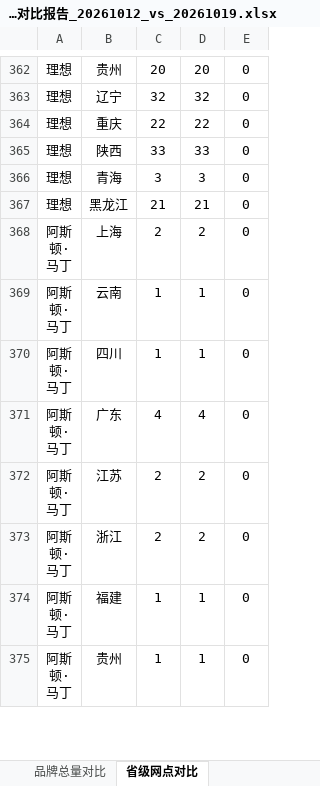
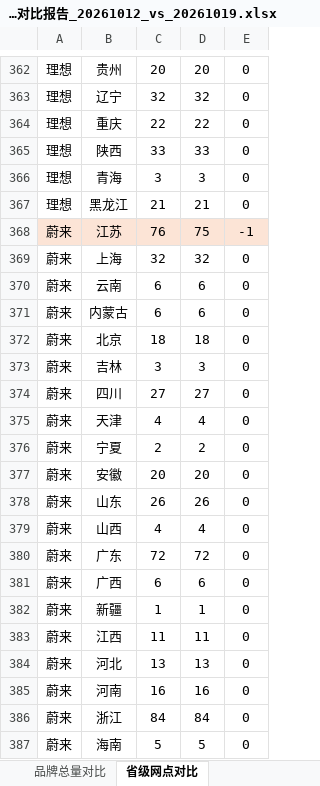
Before and after one commit to William-1225/William-1225.github.io, an Excel workbook: report/downloads/reports/网点变化对比报告_20261012_vs_20261019.xlsx, sheet 省级网点对比, drawn as a sheet; only a part is shown, gaps mark what is left out; the shorter side is filled out with more unchanged rows; values as stored, in another font and other column widths than the file's, no borders; the diff covers the shown part only; the diff names each change by its address in the sheet, - before the commit and + after, or states it on an @@ line.

```diff
--- a/report/downloads/reports/网点变化对比报告_20261012_vs_20261019.xlsx (sheet 省级网点对比)
+++ b/report/downloads/reports/网点变化对比报告_20261012_vs_20261019.xlsx (sheet 省级网点对比)
+row 368: 蔚来 | 江苏 | 76 | 75 | -1
+row 369: 蔚来 | 上海 | 32 | 32 | 0
+row 370: 蔚来 | 云南 | 6 | 6 | 0
+row 371: 蔚来 | 内蒙古 | 6 | 6 | 0
+row 372: 蔚来 | 北京 | 18 | 18 | 0
+row 373: 蔚来 | 吉林 | 3 | 3 | 0
+row 374: 蔚来 | 四川 | 27 | 27 | 0
+row 375: 蔚来 | 天津 | 4 | 4 | 0
+row 376: 蔚来 | 宁夏 | 2 | 2 | 0
+row 377: 蔚来 | 安徽 | 20 | 20 | 0
+row 378: 蔚来 | 山东 | 26 | 26 | 0
+row 379: 蔚来 | 山西 | 4 | 4 | 0
+row 380: 蔚来 | 广东 | 72 | 72 | 0
+row 381: 蔚来 | 广西 | 6 | 6 | 0
+row 382: 蔚来 | 新疆 | 1 | 1 | 0
+row 383: 蔚来 | 江西 | 11 | 11 | 0
+row 384: 蔚来 | 河北 | 13 | 13 | 0
+row 385: 蔚来 | 河南 | 16 | 16 | 0
+row 386: 蔚来 | 浙江 | 84 | 84 | 0
+row 387: 蔚来 | 海南 | 5 | 5 | 0
```
Also changed, not shown: 29 added rows, 19 removed rows, 25 edited cells and cell formats elsewhere in this sheet, sheet 减少网点（44家）, sheet 新增网点（21家）, sheet 变更明细（27条）, sheet 品牌总量对比, other sheet tabs, report/downloads/reports/网点变化对比报告_20260504_vs_20260511.xlsx, report/downloads/reports/网点变化对比报告_20260511_vs_20260518.xlsx, 52 other files.
